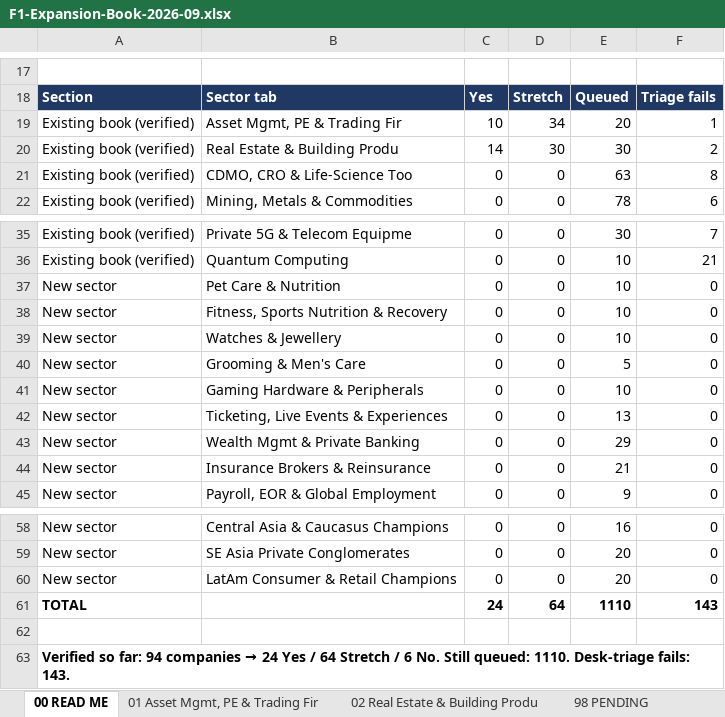
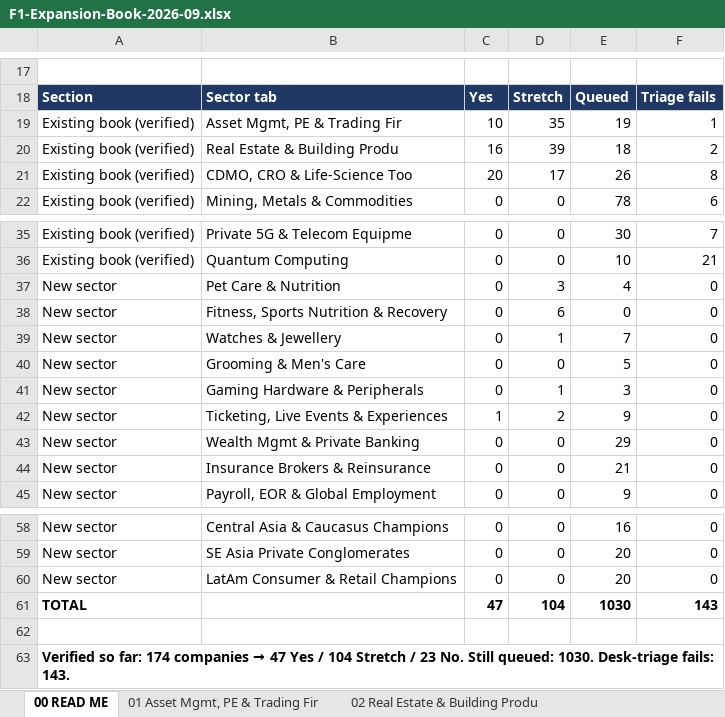
Before and after one commit to rahulgopalan42/rg42, an Excel workbook: reports/F1-Expansion-Book-2026-09.xlsx, sheet 00 READ ME, drawn as a sheet; only a part is shown, gaps mark what is left out; values as stored, in another font and other column widths than the file's, no borders; the diff names each change by its address in the sheet, - before the commit and + after, or states it on an @@ line.

```diff
--- a/reports/F1-Expansion-Book-2026-09.xlsx (sheet 00 READ ME)
+++ b/reports/F1-Expansion-Book-2026-09.xlsx (sheet 00 READ ME)
-D19: 34
+D19: 35
-E19: 20
+E19: 19
-C20: 14
+C20: 16
-D20: 30
+D20: 39
-E20: 30
+E20: 18
-C21: 0
+C21: 20
-D21: 0
+D21: 17
-E21: 63
+E21: 26
-D37: 0
+D37: 3
-E37: 10
+E37: 4
-D38: 0
+D38: 6
-E38: 10
+E38: 0
-D39: 0
+D39: 1
-E39: 10
+E39: 7
-D41: 0
+D41: 1
-E41: 10
+E41: 3
-C42: 0
+C42: 1
-D42: 0
+D42: 2
-E42: 13
+E42: 9
-C61: 24
+C61: 47
-D61: 64
+D61: 104
-E61: 1110
+E61: 1030
@@ A63: …so far: 94 companies → 24 Yes / 64 Stretch / 6 No. Still queued: 1110. Desk-triage fails:… → …so far: 174 companies → 47 Yes / 104 Stretch / 23 No. Still queued: 1030. Desk-triage fails:… @@
```
Also changed, not shown: sheet 98 PENDING, sheet 02 Real Estate & Building Produ, sheet 99 REJECTS, sheet 01 Asset Mgmt, PE & Trading Fir, other sheet tabs.
